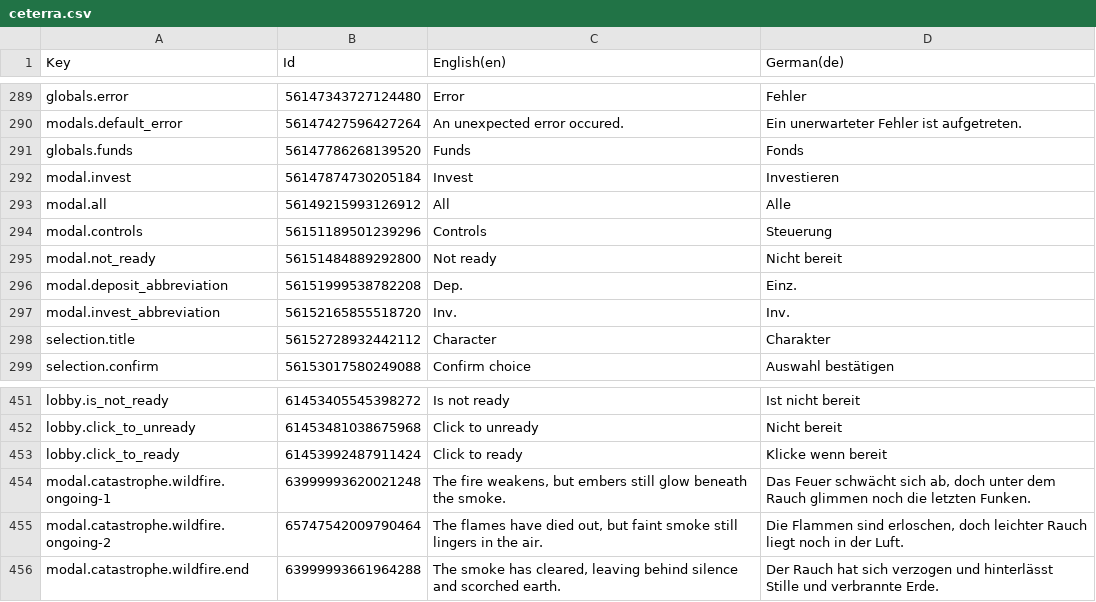
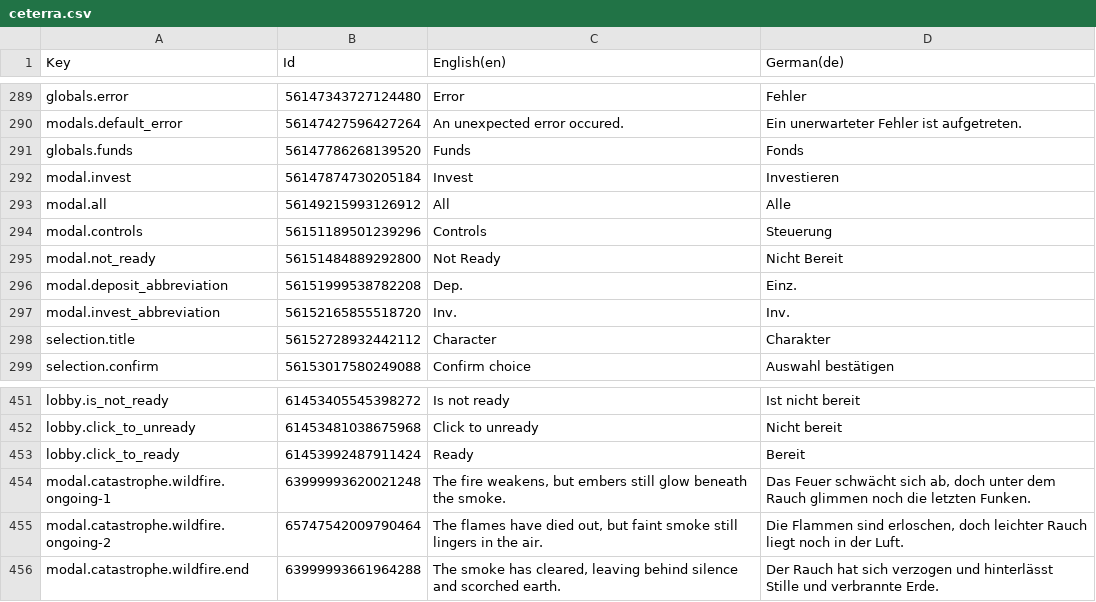
Before and after one commit to Ceteris-Partybus/ceterra, a CSV file: Assets/Localization/ceterra.csv, drawn as a sheet; only a part is shown, gaps mark what is left out.

Commit message:
Adjust translations [https://ceterispartybus.atlassian.net/browse/CETERRA-107]

```diff
--- a/Assets/Localization/ceterra.csv
+++ b/Assets/Localization/ceterra.csv
@@ -361,3 +361,3 @@ Key,Id,English(en),German(de)
 "modal.controls",56151189501239296,"Controls","Steuerung"
-"modal.not_ready",56151484889292800,"Not ready","Nicht bereit"
+"modal.not_ready",56151484889292800,"Not Ready","Nicht Bereit"
 "modal.deposit_abbreviation",56151999538782208,"Dep.","Einz."
@@ -519,3 +519,3 @@ Key,Id,English(en),German(de)
 "lobby.click_to_unready",61453481038675968,"Click to unready","Nicht bereit"
-"lobby.click_to_ready",61453992487911424,"Click to ready","Klicke wenn bereit"
+"lobby.click_to_ready",61453992487911424,"Ready","Bereit"
 "modal.catastrophe.wildfire.ongoing-1",63999993620021248,"The fire weakens, but embers still glow beneath the smoke.","Das Feuer schwächt sich ab, doch unter dem Rauch glimmen noch die letzten Funken."
```
Also changed, not shown: 2 other files.
